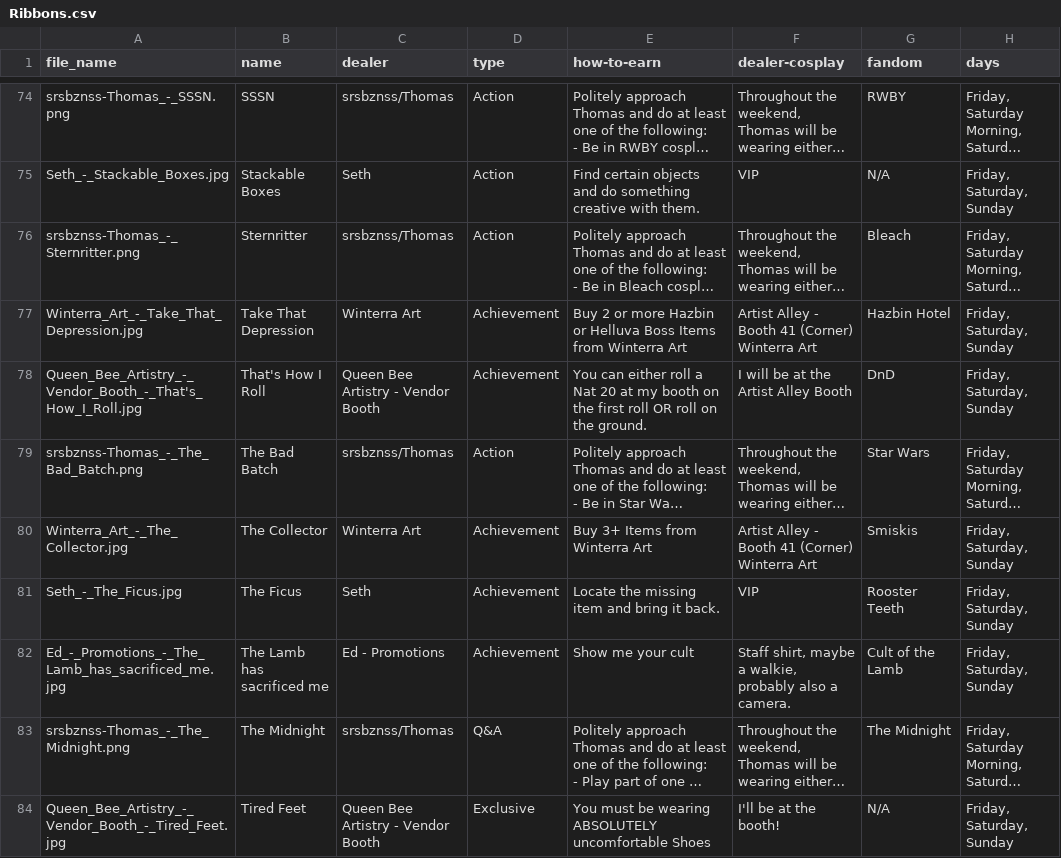
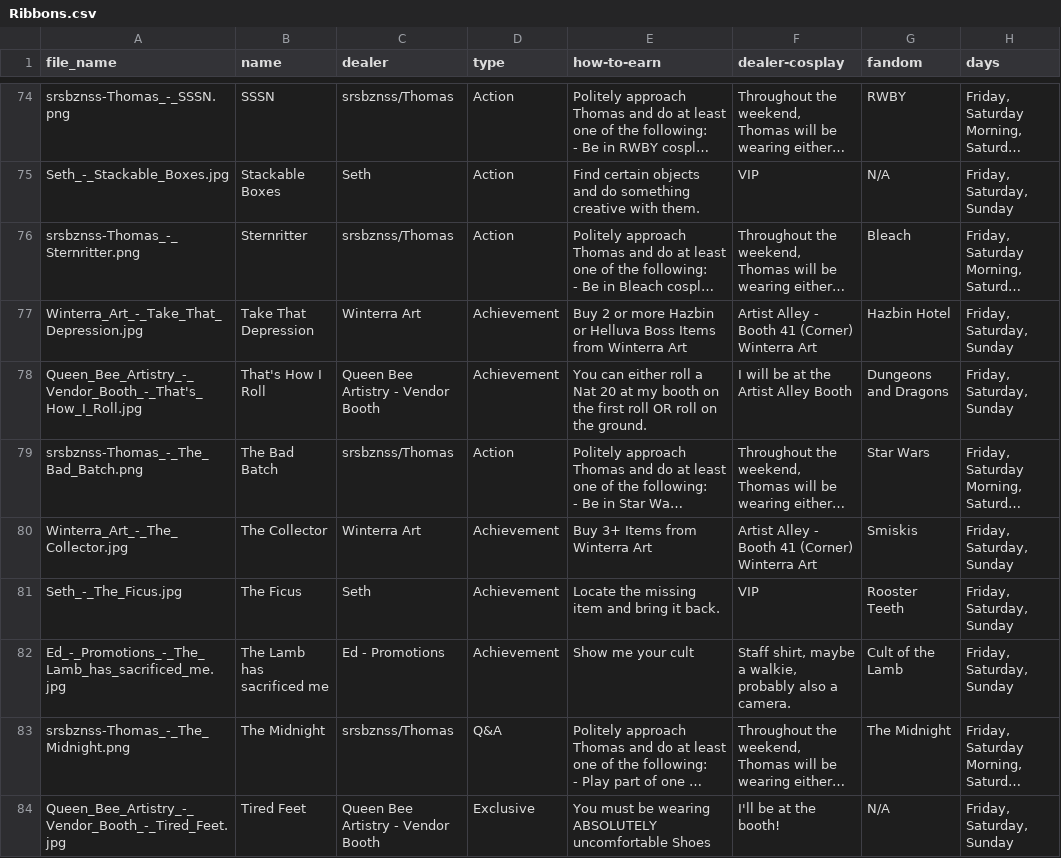
Before and after one commit to random30515/ConRibbons, a CSV file: Config/Ribbons.csv, drawn as a sheet; only a part is shown, gaps mark what is left out; long unchanged cells end in …; the diff names each change by its address in the sheet, - before the commit and + after, or states it on an @@ line.

Commit message:
Consolidate D&D #2

```diff
--- a/Config/Ribbons.csv
+++ b/Config/Ribbons.csv
-G78 (fandom): DnD
+G78 (fandom): Dungeons and Dragons
```
